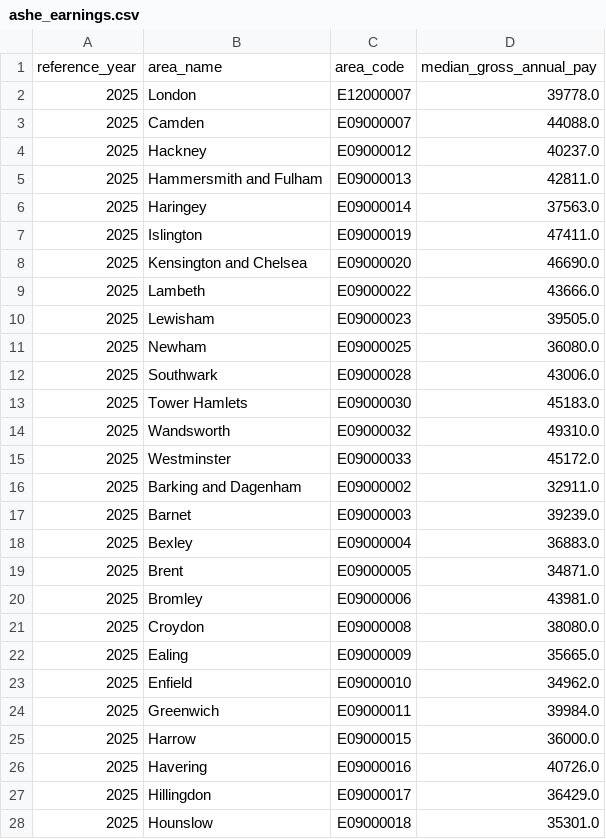
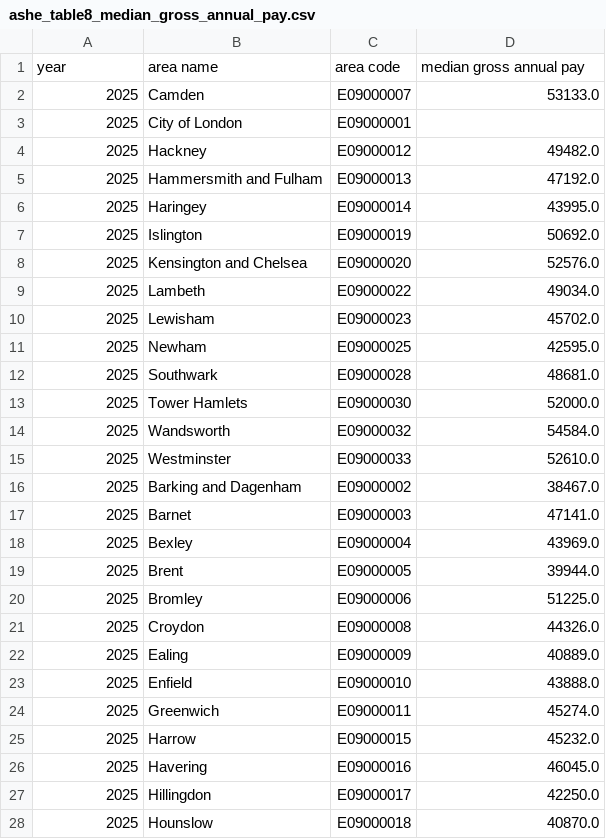
Before and after one commit to aosman101/london-housing-analytics, a CSV file: data/raw/ashe_table8_median_gross_annual_pay.csv (was data/normalised/ashe_earnings.csv), drawn as a sheet; only a part is shown; the diff covers the shown part only.

Commit message:
Refactor ASHE data extraction and normalization process
- Updated the ASHE data extraction to read from a new CSV file instead of an Excel workbook.
- Introduced a new function `extract_ashe_slice` to handle the extraction and cleaning of ASHE data.
- Modified the `normalise_ashe` function to check for the existence of the CSV file and call the extraction function if it doesn't exist.
- Adjusted column names for consistency and clarity in the output DataFrame.
- Added London region data to the normalization process, ensuring it is included in the final output.
- Created a new CSV file `ashe_table8_median_gross_annual_pay.csv` with median gross annual pay data for London areas.

```diff
--- a/data/normalised/ashe_earnings.csv
+++ b/data/raw/ashe_table8_median_gross_annual_pay.csv
@@ -1,28 +1,28 @@
-reference_year,area_name,area_code,median_gross_annual_pay
-2025,London,E12000007,39778.0
-2025,Camden,E09000007,44088.0
-2025,Hackney,E09000012,40237.0
-2025,Hammersmith and Fulham,E09000013,42811.0
-2025,Haringey,E09000014,37563.0
-2025,Islington,E09000019,47411.0
-2025,Kensington and Chelsea,E09000020,46690.0
-2025,Lambeth,E09000022,43666.0
-2025,Lewisham,E09000023,39505.0
-2025,Newham,E09000025,36080.0
-2025,Southwark,E09000028,43006.0
-2025,Tower Hamlets,E09000030,45183.0
-2025,Wandsworth,E09000032,49310.0
-2025,Westminster,E09000033,45172.0
-2025,Barking and Dagenham,E09000002,32911.0
-2025,Barnet,E09000003,39239.0
-2025,Bexley,E09000004,36883.0
-2025,Brent,E09000005,34871.0
-2025,Bromley,E09000006,43981.0
-2025,Croydon,E09000008,38080.0
-2025,Ealing,E09000009,35665.0
-2025,Enfield,E09000010,34962.0
-2025,Greenwich,E09000011,39984.0
-2025,Harrow,E09000015,36000.0
-2025,Havering,E09000016,40726.0
-2025,Hillingdon,E09000017,36429.0
-2025,Hounslow,E09000018,35301.0
+year,area name,area code,median gross annual pay
+2025,Camden,E09000007,53133.0
+2025,City of London,E09000001,
+2025,Hackney,E09000012,49482.0
+2025,Hammersmith and Fulham,E09000013,47192.0
+2025,Haringey,E09000014,43995.0
+2025,Islington,E09000019,50692.0
+2025,Kensington and Chelsea,E09000020,52576.0
+2025,Lambeth,E09000022,49034.0
+2025,Lewisham,E09000023,45702.0
+2025,Newham,E09000025,42595.0
+2025,Southwark,E09000028,48681.0
+2025,Tower Hamlets,E09000030,52000.0
+2025,Wandsworth,E09000032,54584.0
+2025,Westminster,E09000033,52610.0
+2025,Barking and Dagenham,E09000002,38467.0
+2025,Barnet,E09000003,47141.0
+2025,Bexley,E09000004,43969.0
+2025,Brent,E09000005,39944.0
+2025,Bromley,E09000006,51225.0
+2025,Croydon,E09000008,44326.0
+2025,Ealing,E09000009,40889.0
+2025,Enfield,E09000010,43888.0
+2025,Greenwich,E09000011,45274.0
+2025,Harrow,E09000015,45232.0
+2025,Havering,E09000016,46045.0
+2025,Hillingdon,E09000017,42250.0
+2025,Hounslow,E09000018,40870.0
```
Also changed, not shown: 6 edited cells elsewhere in this file, 5 other files.
